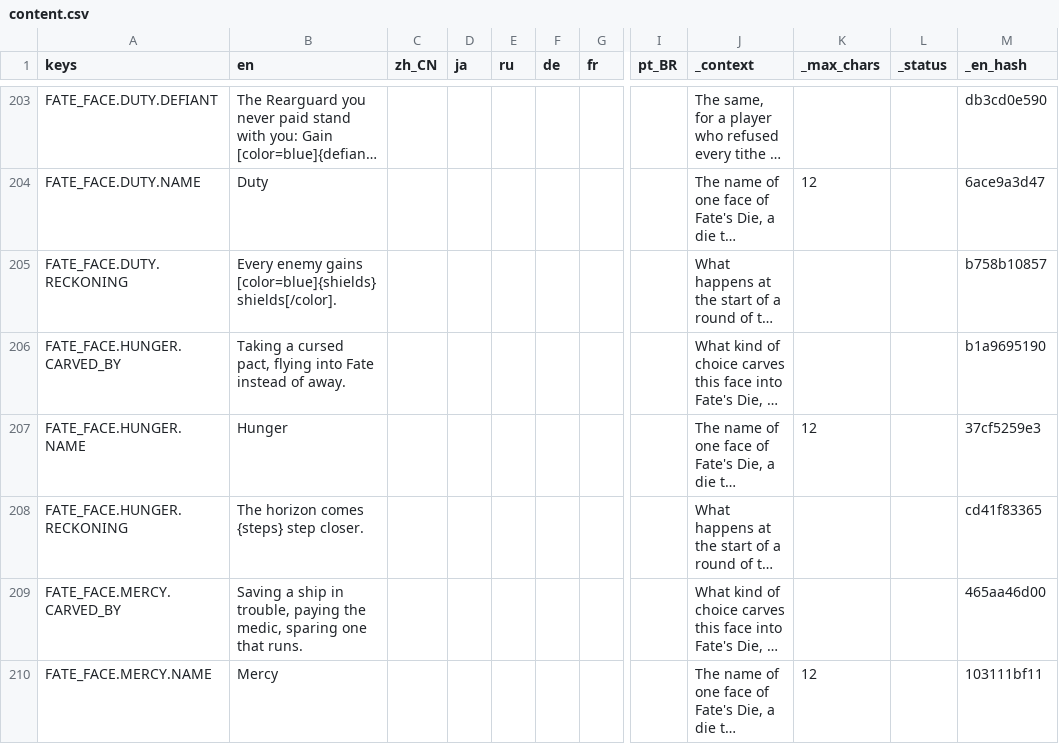
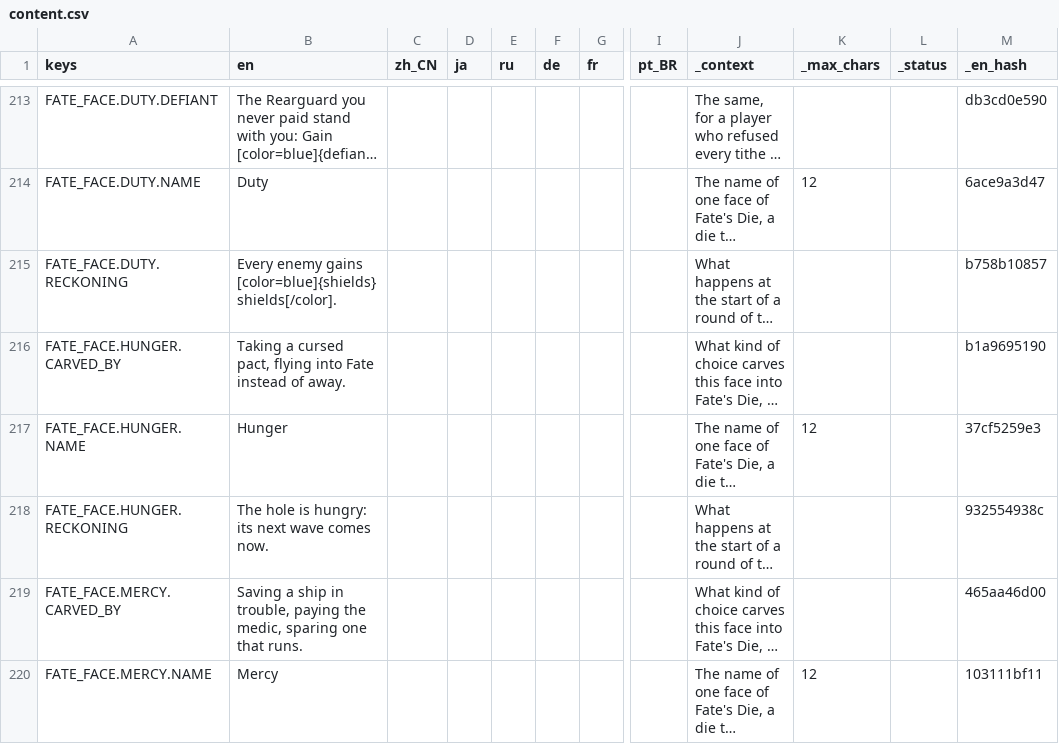
Before and after one commit to Andrew-D-Gibson/DieFighter, a CSV file: Localization/content.csv, drawn as a sheet; only a part is shown, gaps mark what is left out; long unchanged cells end in …; addresses are those after the commit; the diff covers the shown part only; the diff names each change by its address in the sheet, - before the commit and + after, or states it on an @@ line.

```diff
--- a/Localization/content.csv
+++ b/Localization/content.csv
-B218 (en): The horizon comes {steps} step closer.
+B218 (en): The hole is hungry: its next wave comes now.
-M218 (_en_hash): cd41f83365
+M218 (_en_hash): 932554938c
```
Also changed, not shown: 10 added rows and 4 edited cells elsewhere in this file, Localization/translations.csv, 6 other files.
